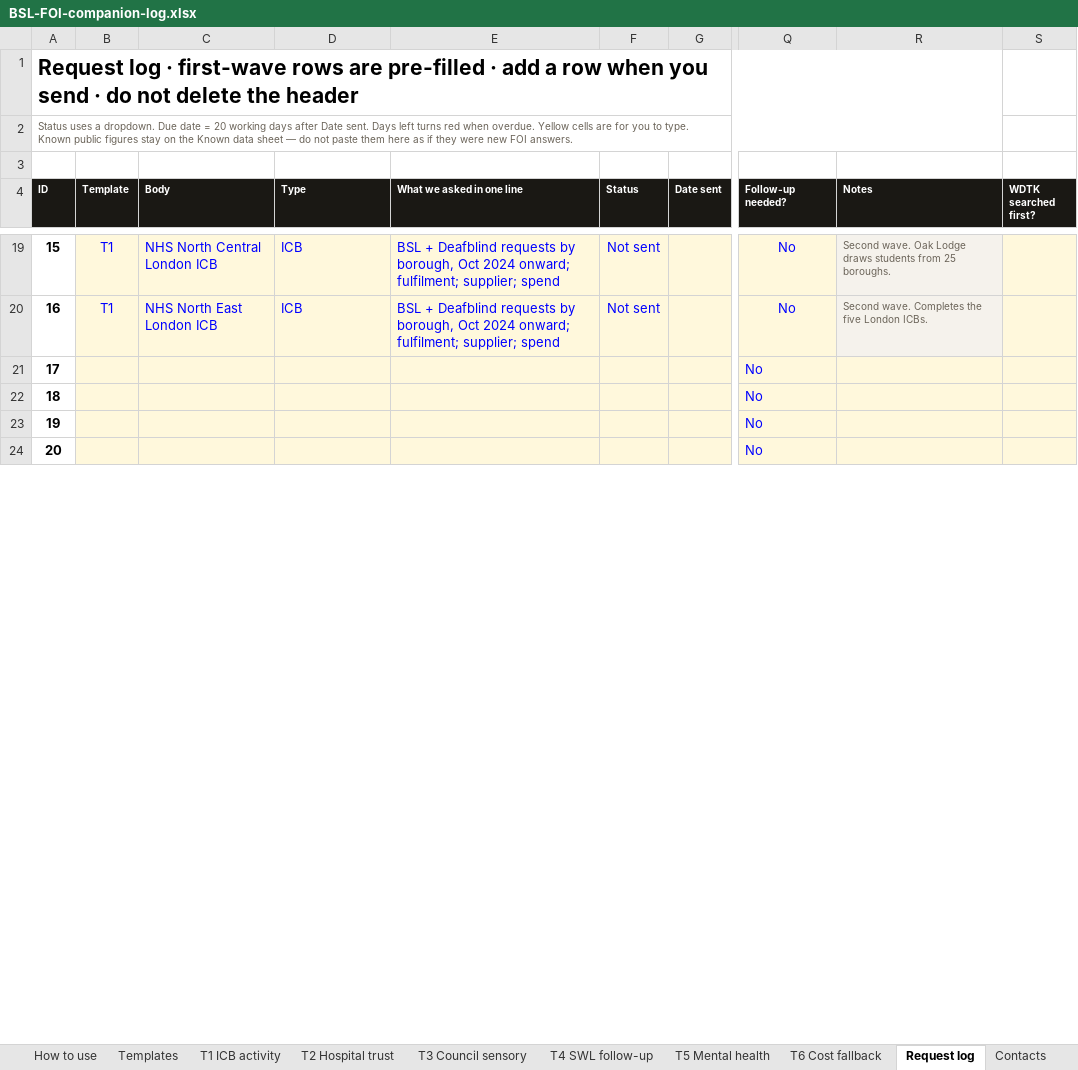
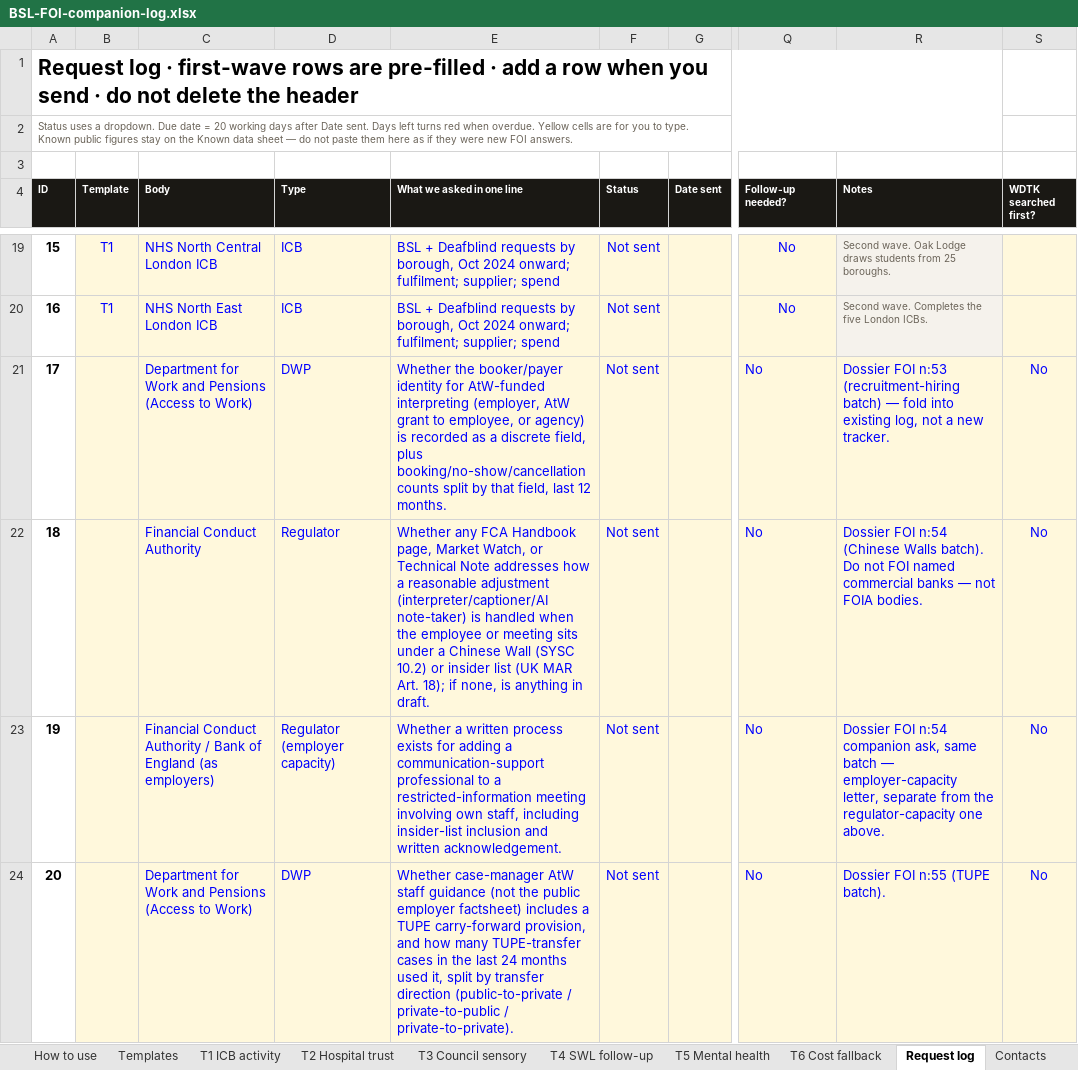
Before and after one commit to bsldeafhealthwatch/deaf-community-mapping, an Excel workbook: foi-tracking/BSL-FOI-companion-log.xlsx, sheet Request log, drawn as a sheet; only a part is shown, gaps mark what is left out; values as stored, in another font and other column widths than the file's, no borders; conditional formats not drawn; the diff covers the shown part only; the diff names each change by its address in the sheet, - before the commit and + after, or states it on an @@ line.

```diff
--- a/foi-tracking/BSL-FOI-companion-log.xlsx (sheet Request log)
+++ b/foi-tracking/BSL-FOI-companion-log.xlsx (sheet Request log)
-C21 (Body): (empty)
+C21 (Body): Department for Work and Pensions (Access to Work)
-D21 (Type): (empty)
+D21 (Type): DWP
-E21 (What we asked in one line): (empty)
+E21 (What we asked in one line): Whether the booker/payer identity for AtW-funded interpreting (employer, AtW grant to employee, or agency) is recorded as a discrete field, plus booking/no-show/cancellation counts split by that field, last 12 months.
-F21:F24 (Status): (empty)
+F21:F24 (Status): Not sent
-R21 (Notes): (empty)
+R21 (Notes): Dossier FOI n:53 (recruitment-hiring batch) — fold into existing log, not a new tracker.
-S21:S24 (WDTK searched first?): (empty)
+S21:S24 (WDTK searched first?): No
-C22 (Body): (empty)
+C22 (Body): Financial Conduct Authority
-D22 (Type): (empty)
+D22 (Type): Regulator
-E22 (What we asked in one line): (empty)
+E22 (What we asked in one line): Whether any FCA Handbook page, Market Watch, or Technical Note addresses how a reasonable adjustment (interpreter/captioner/AI note-taker) is handled when the employee or meeting sits under a Chinese Wall (SYSC 10.2) or insider list (UK MAR Art. 18); if none, is anything in draft.
-R22 (Notes): (empty)
+R22 (Notes): Dossier FOI n:54 (Chinese Walls batch). Do not FOI named commercial banks — not FOIA bodies.
-C23 (Body): (empty)
+C23 (Body): Financial Conduct Authority / Bank of England (as employers)
-D23 (Type): (empty)
+D23 (Type): Regulator (employer capacity)
-E23 (What we asked in one line): (empty)
+E23 (What we asked in one line): Whether a written process exists for adding a communication-support professional to a restricted-information meeting involving own staff, including insider-list inclusion and written acknowledgement.
-R23 (Notes): (empty)
+R23 (Notes): Dossier FOI n:54 companion ask, same batch — employer-capacity letter, separate from the regulator-capacity one above.
-C24 (Body): (empty)
+C24 (Body): Department for Work and Pensions (Access to Work)
-D24 (Type): (empty)
+D24 (Type): DWP
-E24 (What we asked in one line): (empty)
+E24 (What we asked in one line): Whether case-manager AtW staff guidance (not the public employer factsheet) includes a TUPE carry-forward provision, and how many TUPE-transfer cases in the last 24 months used it, split by transfer direction (public-to-private / private-to-public / private-to-private).
-R24 (Notes): (empty)
+R24 (Notes): Dossier FOI n:55 (TUPE batch).
```
Also changed, not shown: 72 edited cells elsewhere in this sheet.
